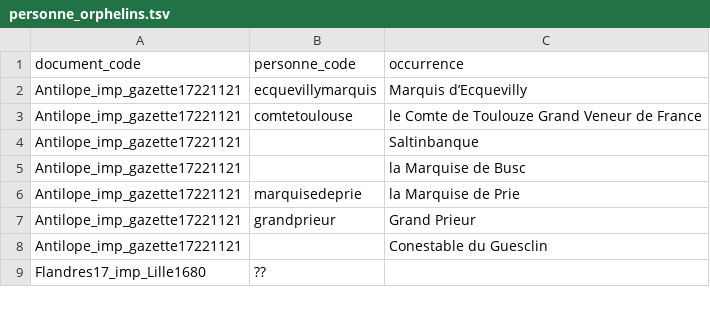
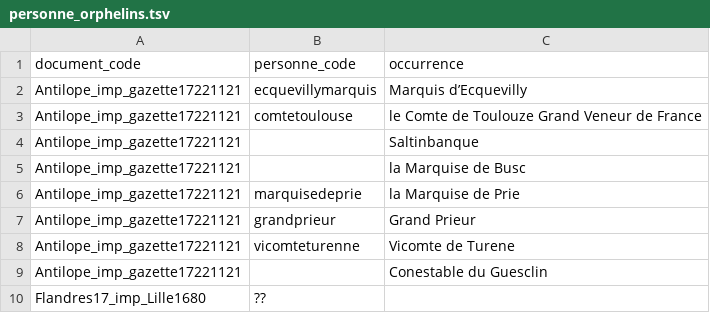
Before and after one commit to fetes17/merveilles17, a TSV file: site/data/personne_orphelins.tsv, drawn as a sheet; only a part is shown.

```diff
--- a/site/data/personne_orphelins.tsv
+++ b/site/data/personne_orphelins.tsv
@@ -7,2 +7,3 @@ Antilope_imp_gazette17221121	marquisedeprie	la Marquise de Prie
 Antilope_imp_gazette17221121	grandprieur	Grand Prieur
+Antilope_imp_gazette17221121	vicomteturenne	Vicomte de Turene
 Antilope_imp_gazette17221121		Conestable du Guesclin
```
Also changed, not shown: 4 other files.
